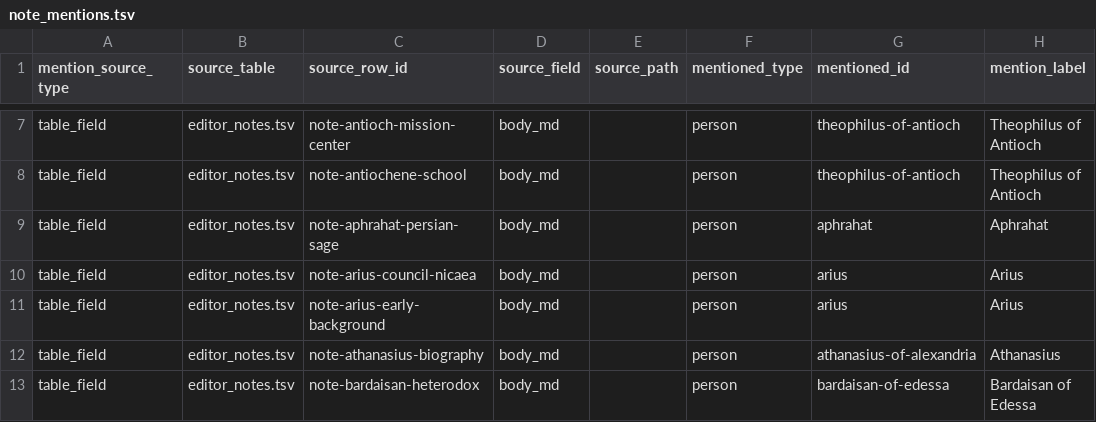
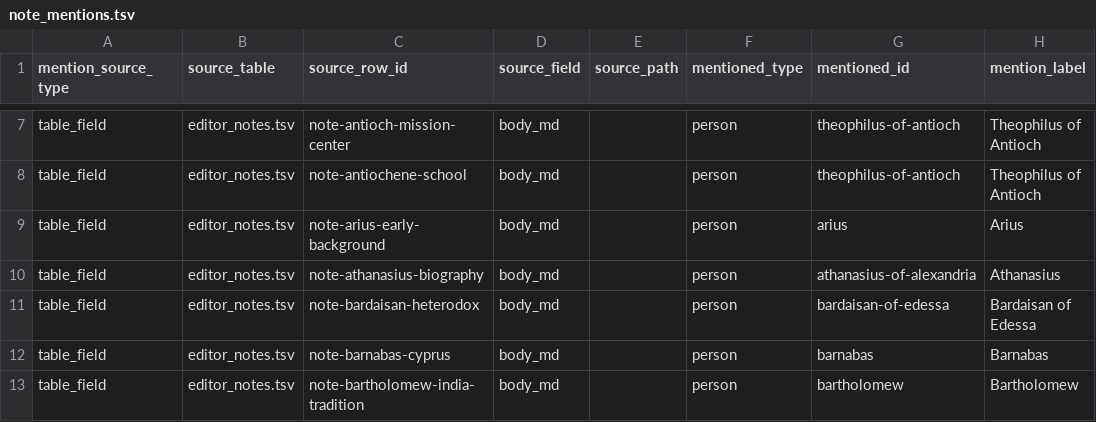
Before and after one commit to sethbam9/early-church, a TSV file: data/derived/note_mentions.tsv, drawn as a sheet; only a part is shown, gaps mark what is left out; the shorter side is filled out with more unchanged rows.

```diff
--- a/data/derived/note_mentions.tsv
+++ b/data/derived/note_mentions.tsv
@@ -8,4 +8,2 @@ table_field	editor_notes.tsv	note-antioch-mission-center	body_md		person	theophi
 table_field	editor_notes.tsv	note-antiochene-school	body_md		person	theophilus-of-antioch	Theophilus of Antioch
-table_field	editor_notes.tsv	note-aphrahat-persian-sage	body_md		person	aphrahat	Aphrahat
-table_field	editor_notes.tsv	note-arius-council-nicaea	body_md		person	arius	Arius
 table_field	editor_notes.tsv	note-arius-early-background	body_md		person	arius	Arius
```
Also changed, not shown: data/derived/first_attestations.tsv, data/derived/place_state_by_decade.tsv, 29 other files.
